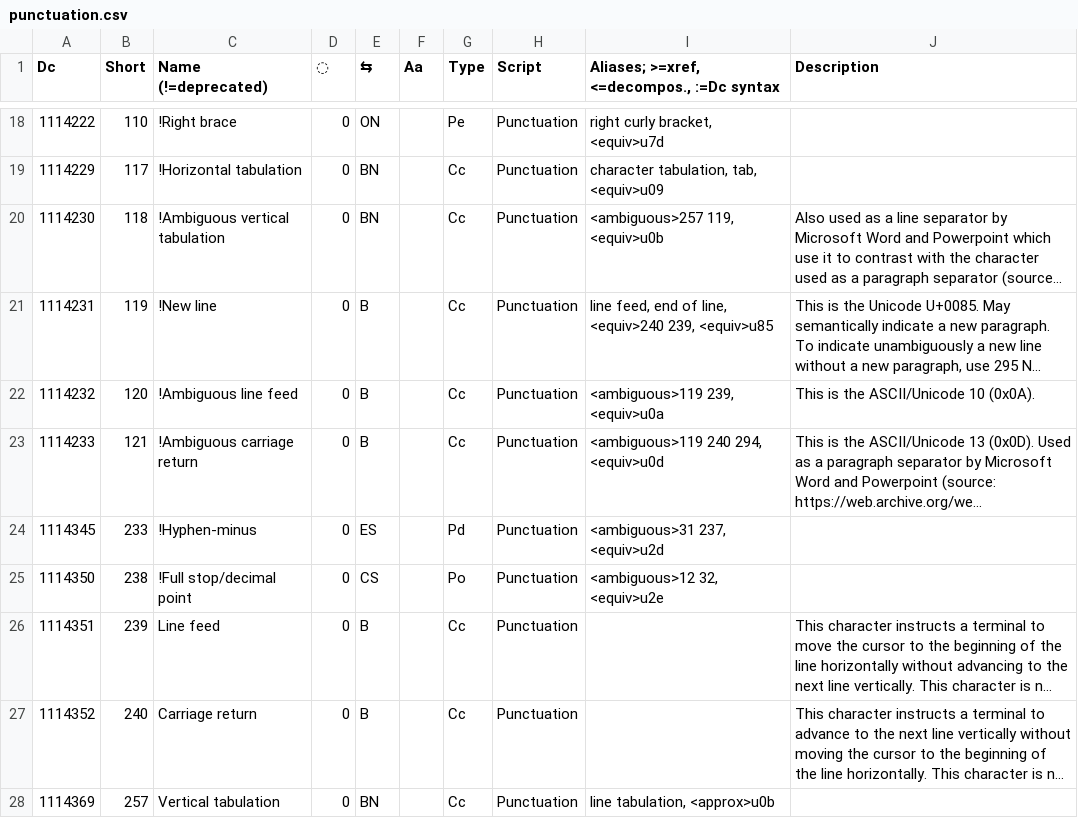
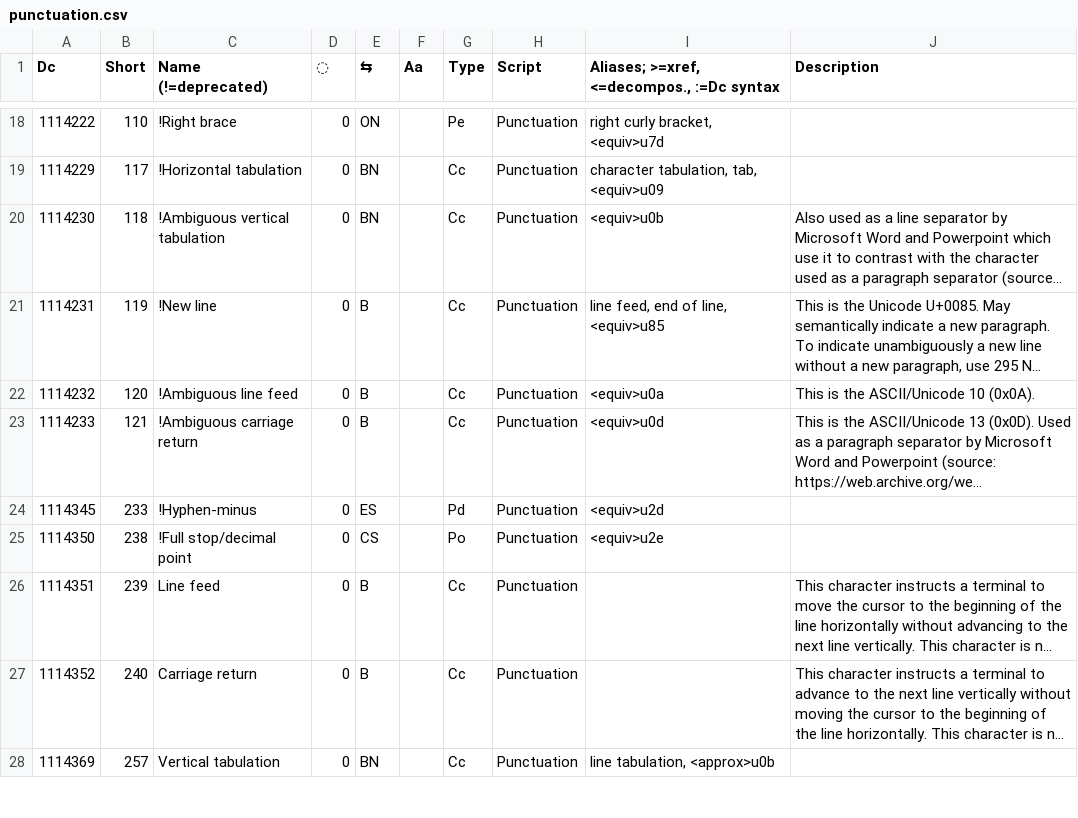
Before and after one commit to collectivetoolbox/collectivetoolbox, a CSV file: src/formats/dcdata/data/categories/punctuation.csv, drawn as a sheet; only a part is shown, gaps mark what is left out; long unchanged cells end in …; the diff names each change by its address in the sheet, - before the commit and + after, or states it on an @@ line.

Commit message:
data: Extract "Unicode clarifications" data

```diff
--- a/src/formats/dcdata/data/categories/punctuation.csv
+++ b/src/formats/dcdata/data/categories/punctuation.csv
-I20: <ambiguous>257 119, <equiv>u0b
+I20: <equiv>u0b
-I21: line feed, end of line, <equiv>240 239, <equiv>u85
+I21: line feed, end of line, <equiv>u85
-I22: <ambiguous>119 239, <equiv>u0a
+I22: <equiv>u0a
-I23: <ambiguous>119 240 294, <equiv>u0d
+I23: <equiv>u0d
-I24: <ambiguous>31 237, <equiv>u2d
+I24: <equiv>u2d
-I25: <ambiguous>12 32, <equiv>u2e
+I25: <equiv>u2e
```
